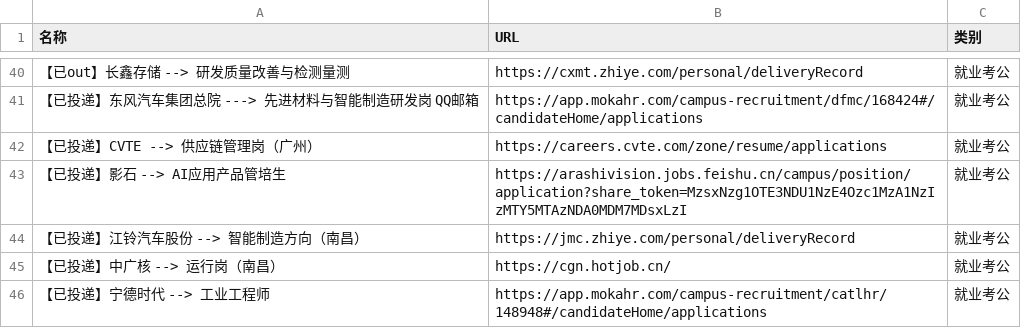
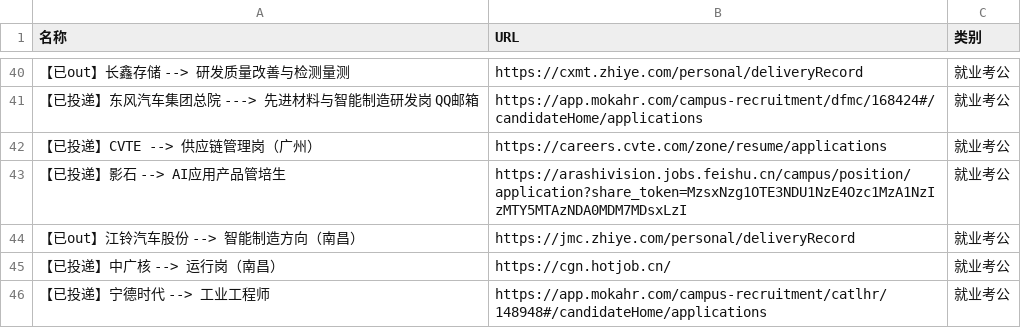
Before and after one commit to wwff3170-debug/link-manager, a CSV file: links.csv, drawn as a sheet; only a part is shown, gaps mark what is left out; the diff names each change by its address in the sheet, - before the commit and + after, or states it on an @@ line.

Commit message:
更新链接数据

```diff
--- a/links.csv
+++ b/links.csv
-A44 (名称): 【已投递】江铃汽车股份 --> 智能制造方向（南昌）
+A44 (名称): 【已out】江铃汽车股份 --> 智能制造方向（南昌）
```
